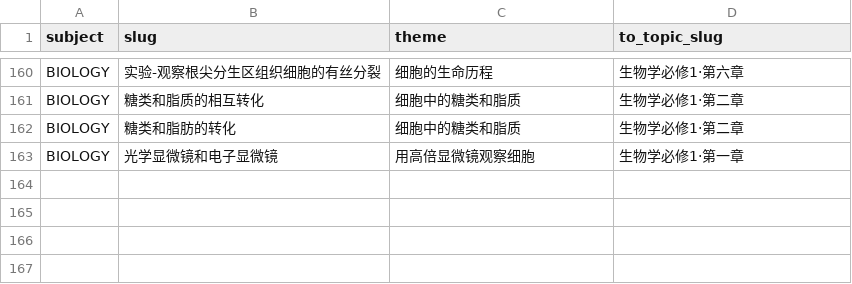
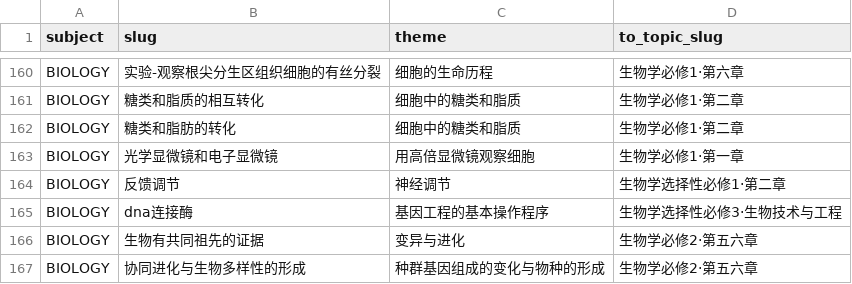
Before and after one commit to tianshantingyun-lab/smart-mistake-book, a CSV file: tools/kb_build/tables/chapter_point_relocation.csv, drawn as a sheet; only a part is shown, gaps mark what is left out; the diff names each change by its address in the sheet, - before the commit and + after, or states it on an @@ line.

Commit message:
fix(kb): I-08 其余 4 散点归位（反馈调节/DNA连接酶/协同进化/共同祖先证据）+ 订正体液调节误判，空壳主题 5 个仅登记

```diff
--- a/tools/kb_build/tables/chapter_point_relocation.csv
+++ b/tools/kb_build/tables/chapter_point_relocation.csv
+row 164: BIOLOGY | 反馈调节 | 神经调节 | 生物学选择性必修1·第二章
+row 165: BIOLOGY | dna连接酶 | 基因工程的基本操作程序 | 生物学选择性必修3·生物技术与工程
+row 166: BIOLOGY | 生物有共同祖先的证据 | 变异与进化 | 生物学必修2·第五六章
+row 167: BIOLOGY | 协同进化与生物多样性的形成 | 种群基因组成的变化与物种的形成 | 生物学必修2·第五六章
```
Also changed, not shown: 2 other files.
